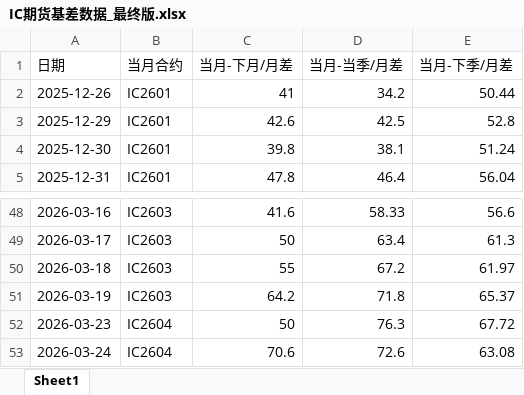
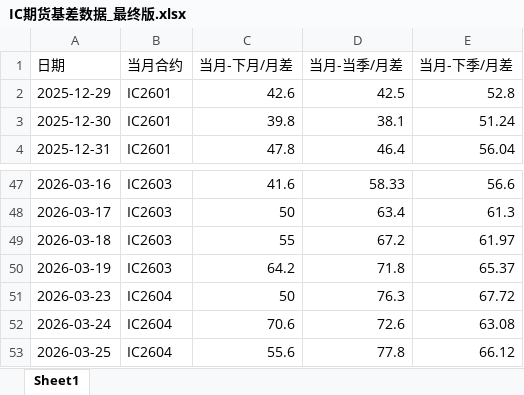
Before and after one commit to small-zhangfish/ic-futures-monitor, an Excel workbook: IC期货基差数据_最终版.xlsx, sheet Sheet1, drawn as a sheet; only a part is shown, gaps mark what is left out; values as stored, in another font and other column widths than the file's, no borders; removed rows and columns are numbered as before the commit, all else as after; the diff names each change by its address in the sheet, - before the commit and + after, or states it on an @@ line.

```diff
--- a/IC期货基差数据_最终版.xlsx (sheet Sheet1)
+++ b/IC期货基差数据_最终版.xlsx (sheet Sheet1)
-row 2: 2025-12-26 | IC2601 | 41 | 34.2 | 50.44
+row 53: 2026-03-25 | IC2604 | 55.6 | 77.8 | 66.12
```
Also changed, not shown: 5 other files.
